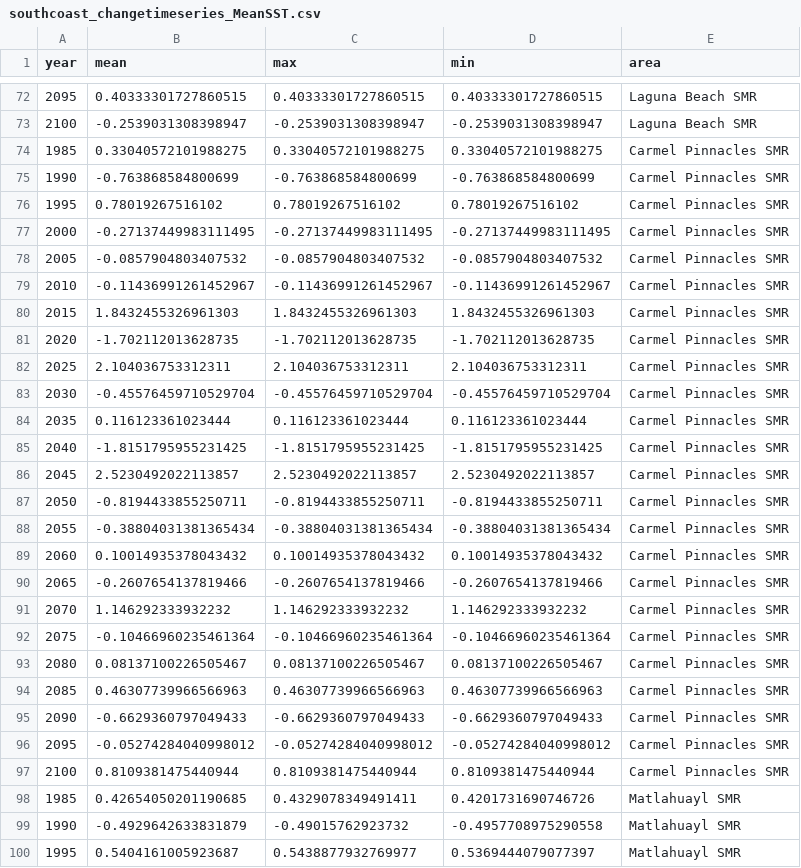
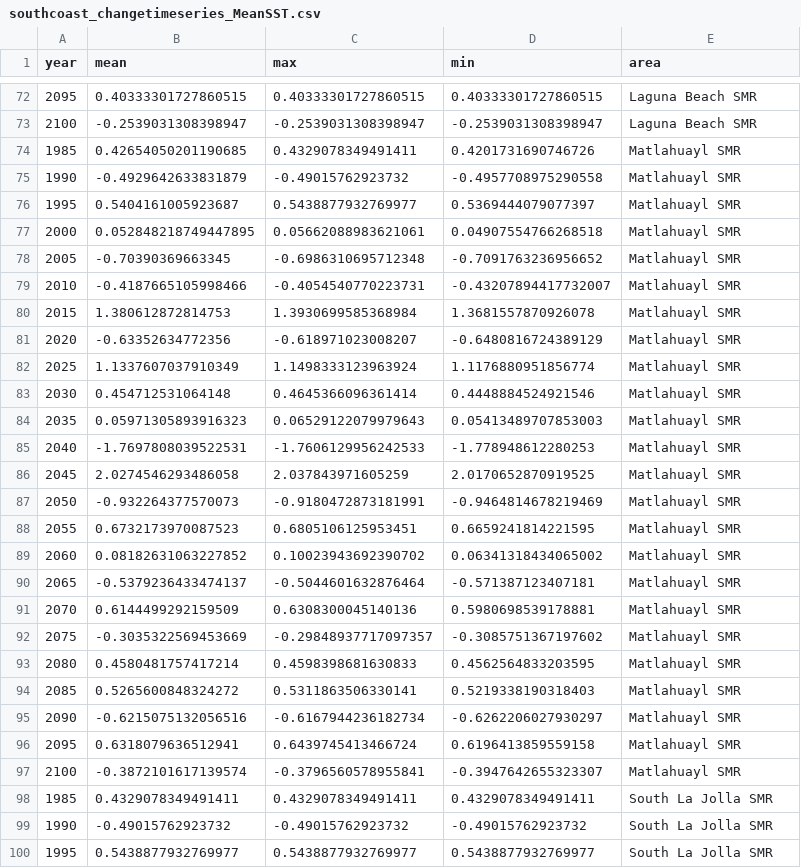
Before and after one commit to CeNCOOS/MPA_dataview_prototype, a CSV file: Data/ROMS_Processed_Files/southcoast_changetimeseries_MeanSST.csv, drawn as a sheet; only a part is shown, gaps mark what is left out; the shorter side is filled out with more unchanged rows; the diff covers the shown part only.

Commit message:
ROMS processed data

```diff
--- a/Data/ROMS_Processed_Files/southcoast_changetimeseries_MeanSST.csv
+++ b/Data/ROMS_Processed_Files/southcoast_changetimeseries_MeanSST.csv
@@ -73,26 +73,2 @@ year,mean,max,min,area
 2100,-0.2539031308398947,-0.2539031308398947,-0.2539031308398947,Laguna Beach SMR
-1985,0.33040572101988275,0.33040572101988275,0.33040572101988275,Carmel Pinnacles SMR
-1990,-0.763868584800699,-0.763868584800699,-0.763868584800699,Carmel Pinnacles SMR
-1995,0.78019267516102,0.78019267516102,0.78019267516102,Carmel Pinnacles SMR
-2000,-0.27137449983111495,-0.27137449983111495,-0.27137449983111495,Carmel Pinnacles SMR
-2005,-0.0857904803407532,-0.0857904803407532,-0.0857904803407532,Carmel Pinnacles SMR
-2010,-0.11436991261452967,-0.11436991261452967,-0.11436991261452967,Carmel Pinnacles SMR
-2015,1.8432455326961303,1.8432455326961303,1.8432455326961303,Carmel Pinnacles SMR
-2020,-1.702112013628735,-1.702112013628735,-1.702112013628735,Carmel Pinnacles SMR
-2025,2.104036753312311,2.104036753312311,2.104036753312311,Carmel Pinnacles SMR
-2030,-0.45576459710529704,-0.45576459710529704,-0.45576459710529704,Carmel Pinnacles SMR
-2035,0.116123361023444,0.116123361023444,0.116123361023444,Carmel Pinnacles SMR
-2040,-1.8151795955231425,-1.8151795955231425,-1.8151795955231425,Carmel Pinnacles SMR
-2045,2.5230492022113857,2.5230492022113857,2.5230492022113857,Carmel Pinnacles SMR
-2050,-0.8194433855250711,-0.8194433855250711,-0.8194433855250711,Carmel Pinnacles SMR
-2055,-0.38804031381365434,-0.38804031381365434,-0.38804031381365434,Carmel Pinnacles SMR
-2060,0.10014935378043432,0.10014935378043432,0.10014935378043432,Carmel Pinnacles SMR
-2065,-0.2607654137819466,-0.2607654137819466,-0.2607654137819466,Carmel Pinnacles SMR
-2070,1.146292333932232,1.146292333932232,1.146292333932232,Carmel Pinnacles SMR
-2075,-0.10466960235461364,-0.10466960235461364,-0.10466960235461364,Carmel Pinnacles SMR
-2080,0.08137100226505467,0.08137100226505467,0.08137100226505467,Carmel Pinnacles SMR
-2085,0.46307739966566963,0.46307739966566963,0.46307739966566963,Carmel Pinnacles SMR
-2090,-0.6629360797049433,-0.6629360797049433,-0.6629360797049433,Carmel Pinnacles SMR
-2095,-0.05274284040998012,-0.05274284040998012,-0.05274284040998012,Carmel Pinnacles SMR
-2100,0.8109381475440944,0.8109381475440944,0.8109381475440944,Carmel Pinnacles SMR
 1985,0.42654050201190685,0.4329078349491411,0.4201731690746726,Matlahuayl SMR
```
Also changed, not shown: 48 moved rows elsewhere in this file, Data/ROMS_Processed_Files/centralcoast_changetimeseries_MeanSST.csv, Data/ROMS_Processed_Files/channelislands_changetimeseries_MeanSST.csv, 14 other files.
